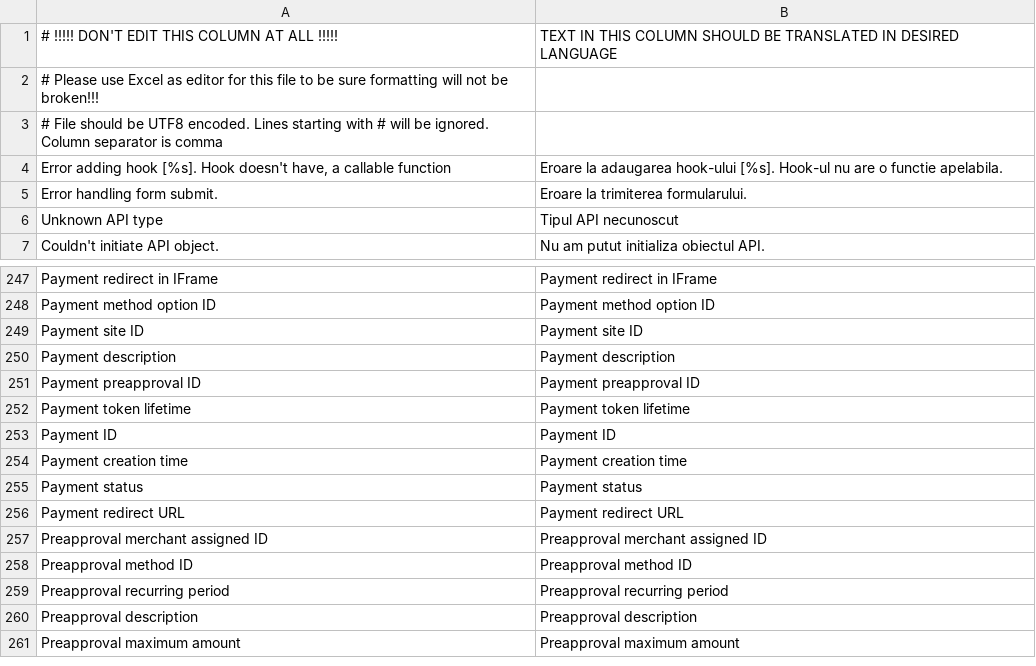
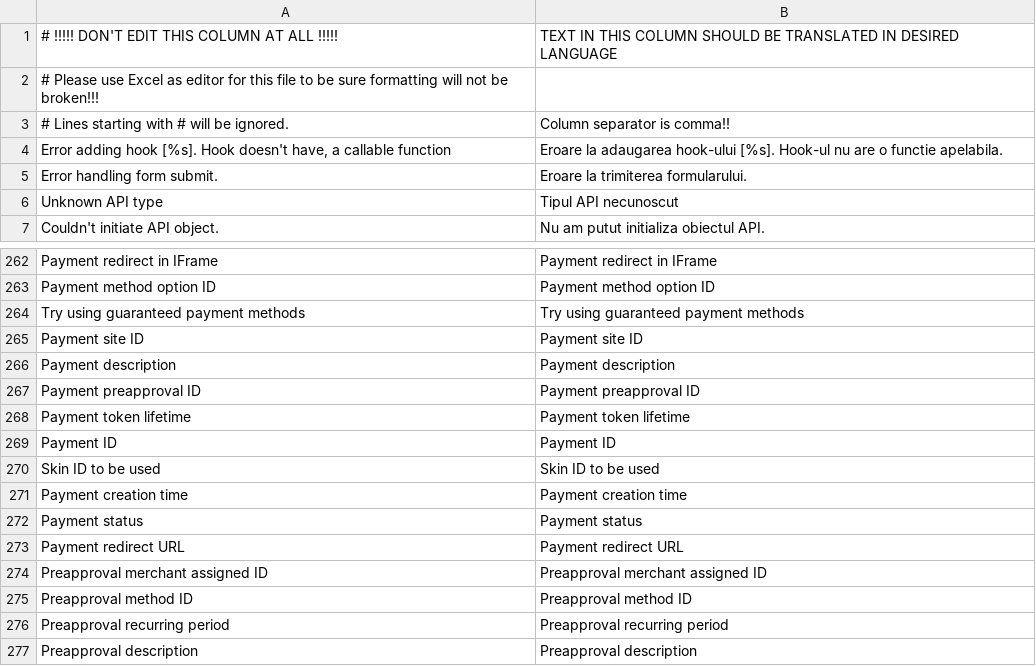
Before and after one commit to Smart2Pay/SDK-PHP, a CSV file: languages/ro.csv, drawn as a sheet; only a part is shown, gaps mark what is left out; the shorter side is filled out with more unchanged rows; removed rows and columns are numbered as before the commit, all else as after; the diff covers the shown part only; the diff names each change by its address in the sheet, - before the commit and + after, or states it on an @@ line.

```diff
--- a/languages/ro.csv
+++ b/languages/ro.csv
-row 3: # File should be UTF8 encoded. Lines starting with # will be ignored. Column separator is comma
+row 3: # Lines starting with # will be ignored. | Column separator is comma!!
+row 264: Try using guaranteed payment methods | Try using guaranteed payment methods
+row 270: Skin ID to be used | Skin ID to be used
```
Also changed, not shown: 21 added rows elsewhere in this file, languages/en-utf8.csv, languages/en.csv, 5 other files.
